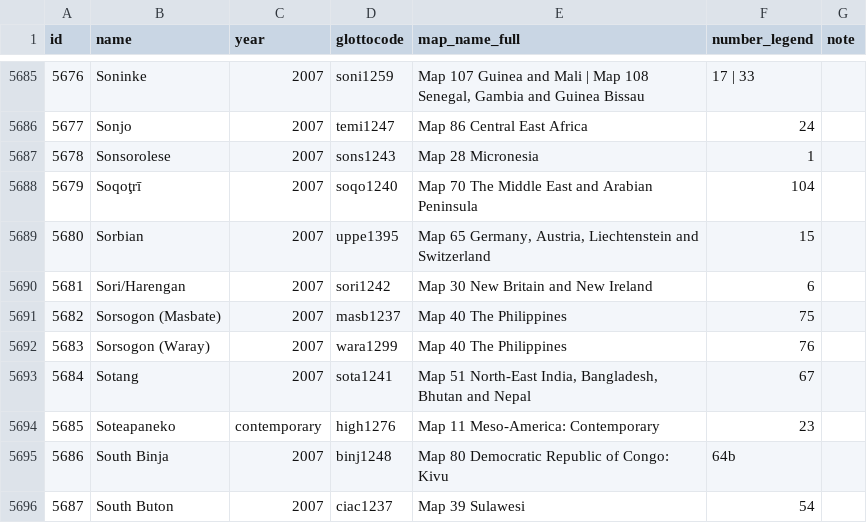
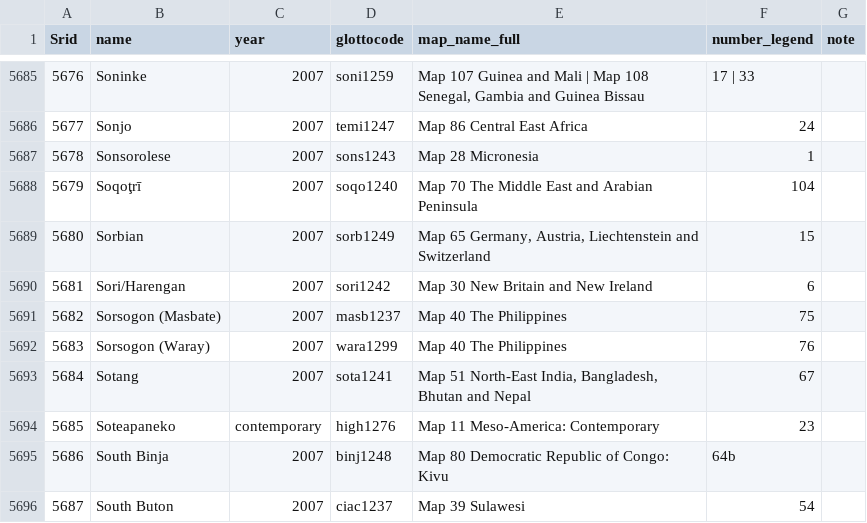
Before and after one commit to Glottography/asher2007world, a CSV file: etc/features.csv, drawn as a sheet; only a part is shown, gaps mark what is left out; the diff names each change by its address in the sheet, - before the commit and + after, or states it on an @@ line.

Commit message:
Changed the Glottocode for Sorbian
From uppe1395 to sorb1249

```diff
--- a/etc/features.csv
+++ b/etc/features.csv
-A1: id
+A1: Srid
-D5689 (glottocode): uppe1395
+D5689 (glottocode): sorb1249
```
